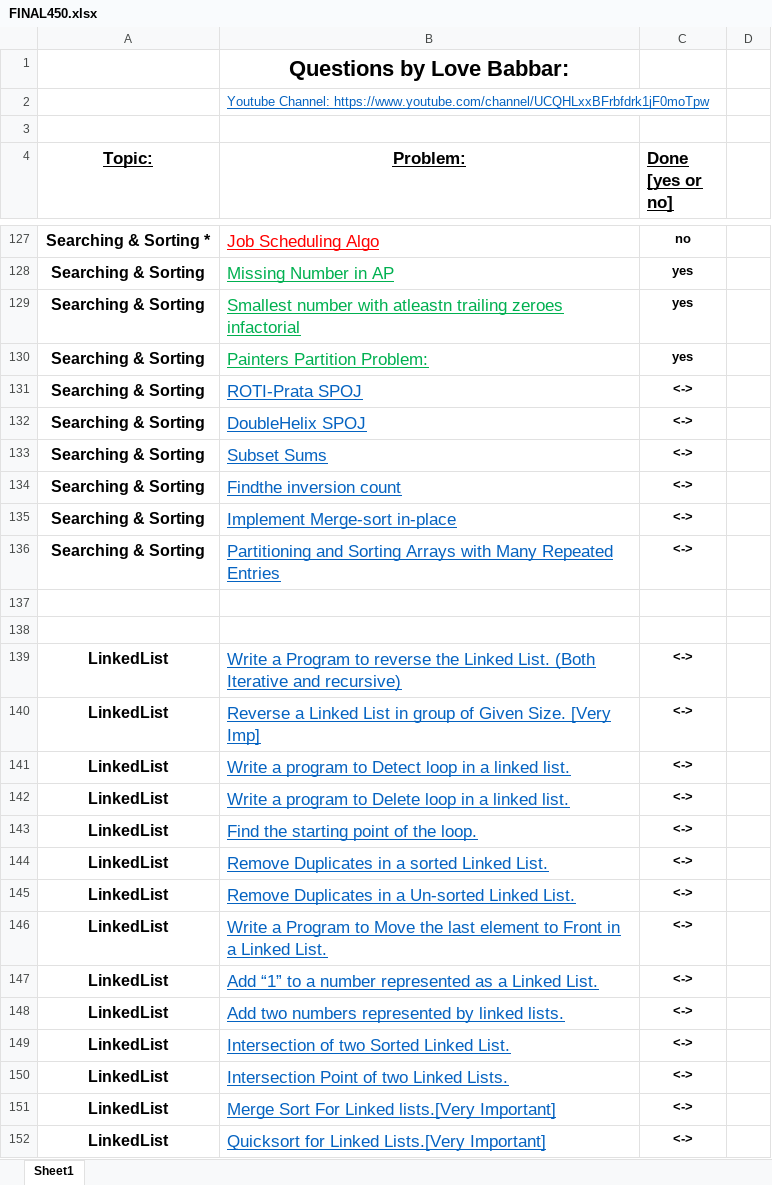
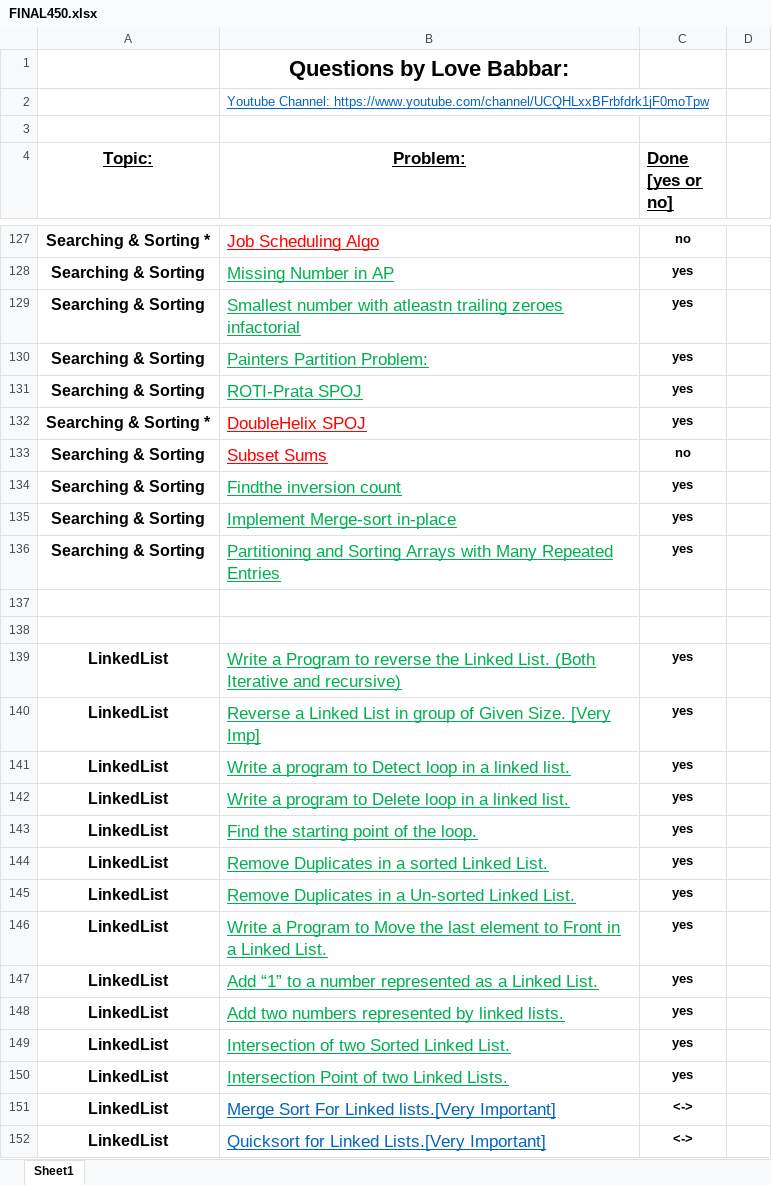
Before and after one commit to rahul-aggarwal000005/Data-Structures-And-Algorithms, an Excel workbook: FINAL450.xlsx, sheet Sheet1, drawn as a sheet; only a part is shown, gaps mark what is left out; values as stored, in another font and other column widths than the file's, no borders; the diff covers the shown part only; the diff names each change by its address in the sheet, - before the commit and + after, or states it on an @@ line.

```diff
--- a/FINAL450.xlsx (sheet Sheet1)
+++ b/FINAL450.xlsx (sheet Sheet1)
-B131 text colour: #0563C1
+B131 text colour: #00B050
-C131:C132 (Done [yes or no]): <->
+C131:C132 (Done [yes or no]): yes
-A132 (Topic:): Searching & Sorting
+A132 (Topic:): Searching & Sorting *
-B132:B133 text colour: #0563C1
+B132:B133 text colour: #FF0000
-C133 (Done [yes or no]): <->
+C133 (Done [yes or no]): no
-B134:B136 text colour: #0563C1
+B134:B136 text colour: #00B050
-C134:C136 (Done [yes or no]): <->
+C134:C136 (Done [yes or no]): yes
-B139:B150 text colour: #0563C1
+B139:B150 text colour: #00B050
-C139:C150 (Done [yes or no]): <->
+C139:C150 (Done [yes or no]): yes
```
Also changed, not shown: cell formats elsewhere in this sheet, 17 other files.
